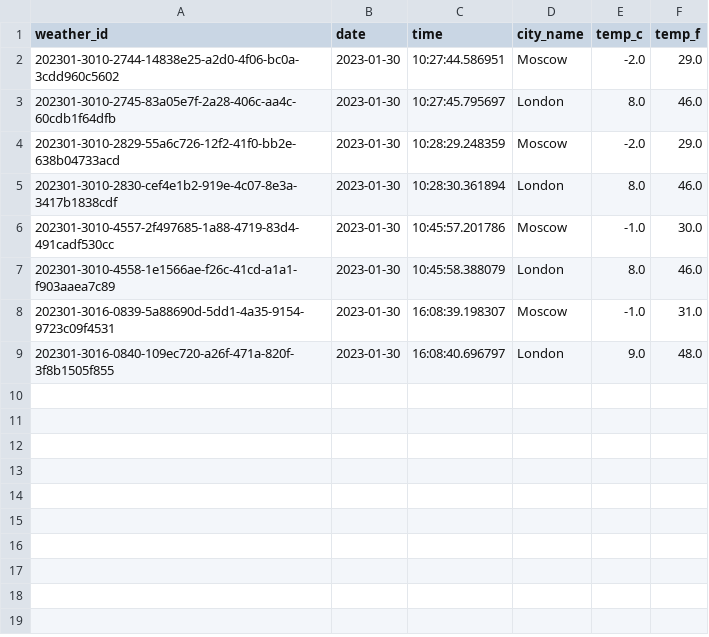
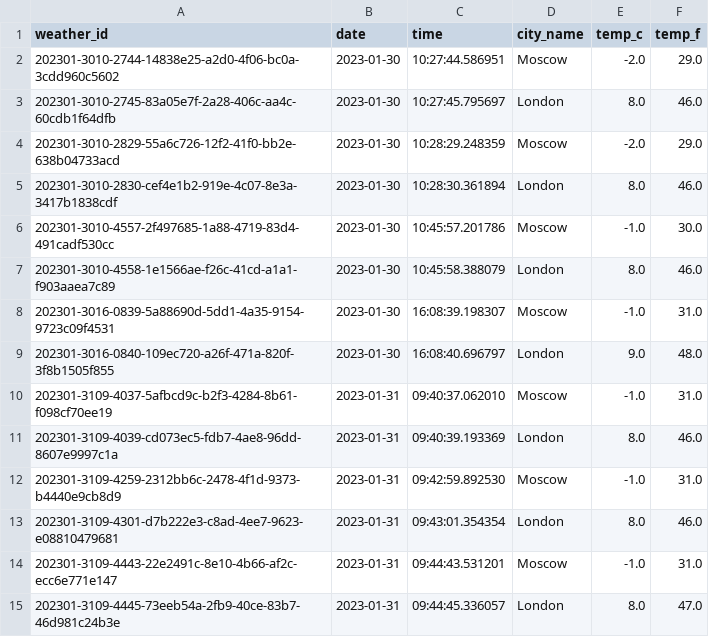
Before and after one commit to vkhdk/pet_etl, a CSV file: docker/file_share/jupyter_data/python_scripts/ETL_python_scripts/content.csv, drawn as a sheet; the diff names each change by its address in the sheet, - before the commit and + after, or states it on an @@ line.

```diff
--- a/docker/file_share/jupyter_data/python_scripts/ETL_python_scripts/content.csv
+++ b/docker/file_share/jupyter_data/python_scripts/ETL_python_scripts/content.csv
+row 10: 202301-3109-4037-5afbcd9c-b2f3-4284-8b61-f098cf70ee19 | 2023-01-31 | 09:40:37.062010 | Moscow | -1.0 | 31.0
+row 11: 202301-3109-4039-cd073ec5-fdb7-4ae8-96dd-8607e9997c1a | 2023-01-31 | 09:40:39.193369 | London | 8.0 | 46.0
+row 12: 202301-3109-4259-2312bb6c-2478-4f1d-9373-b4440e9cb8d9 | 2023-01-31 | 09:42:59.892530 | Moscow | -1.0 | 31.0
+row 13: 202301-3109-4301-d7b222e3-c8ad-4ee7-9623-e08810479681 | 2023-01-31 | 09:43:01.354354 | London | 8.0 | 46.0
+row 14: 202301-3109-4443-22e2491c-8e10-4b66-af2c-ecc6e771e147 | 2023-01-31 | 09:44:43.531201 | Moscow | -1.0 | 31.0
+row 15: 202301-3109-4445-73eeb54a-2fb9-40ce-83b7-46d981c24b3e | 2023-01-31 | 09:44:45.336057 | London | 8.0 | 47.0
```
Also changed, not shown: 9 other files.
